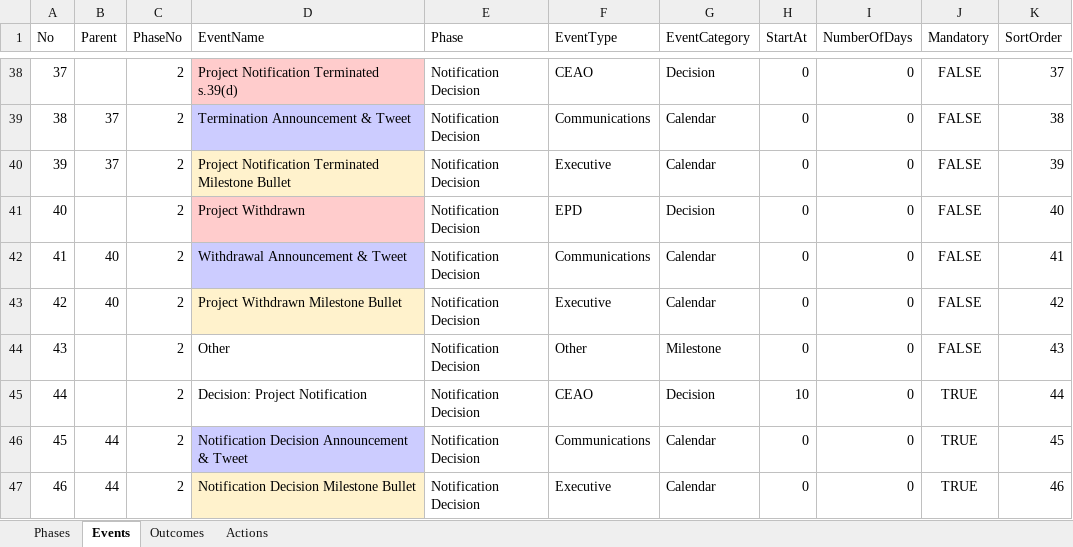
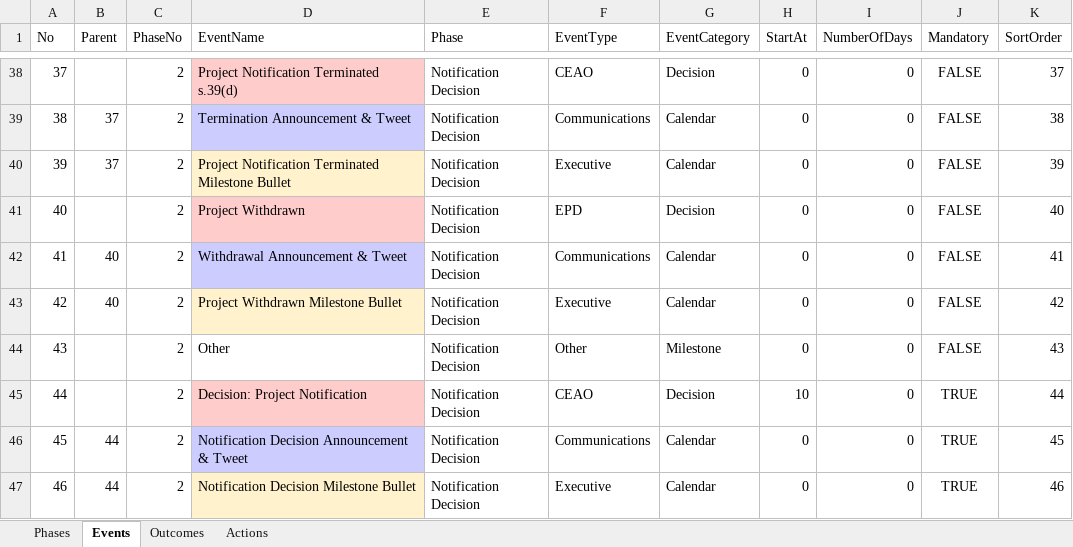
Before and after one commit to bcgov/EPIC.track, an Excel workbook: reports-api/src/reports_api/templates/event_templates/project_notification/001-Project_Notification.xlsx, sheet Events, drawn as a sheet; only a part is shown, gaps mark what is left out; values as stored, in another font and other column widths than the file's, no borders; the diff names each change by its address in the sheet, - before the commit and + after, or states it on an @@ line.

Commit message:
event logic

```diff
--- a/reports-api/src/reports_api/templates/event_templates/project_notification/001-Project_Notification.xlsx (sheet Events)
+++ b/reports-api/src/reports_api/templates/event_templates/project_notification/001-Project_Notification.xlsx (sheet Events)
-D45 fill: none
+D45 fill: #FFCCCC
```
Also changed, not shown: sheet Actions, 12 other files.
